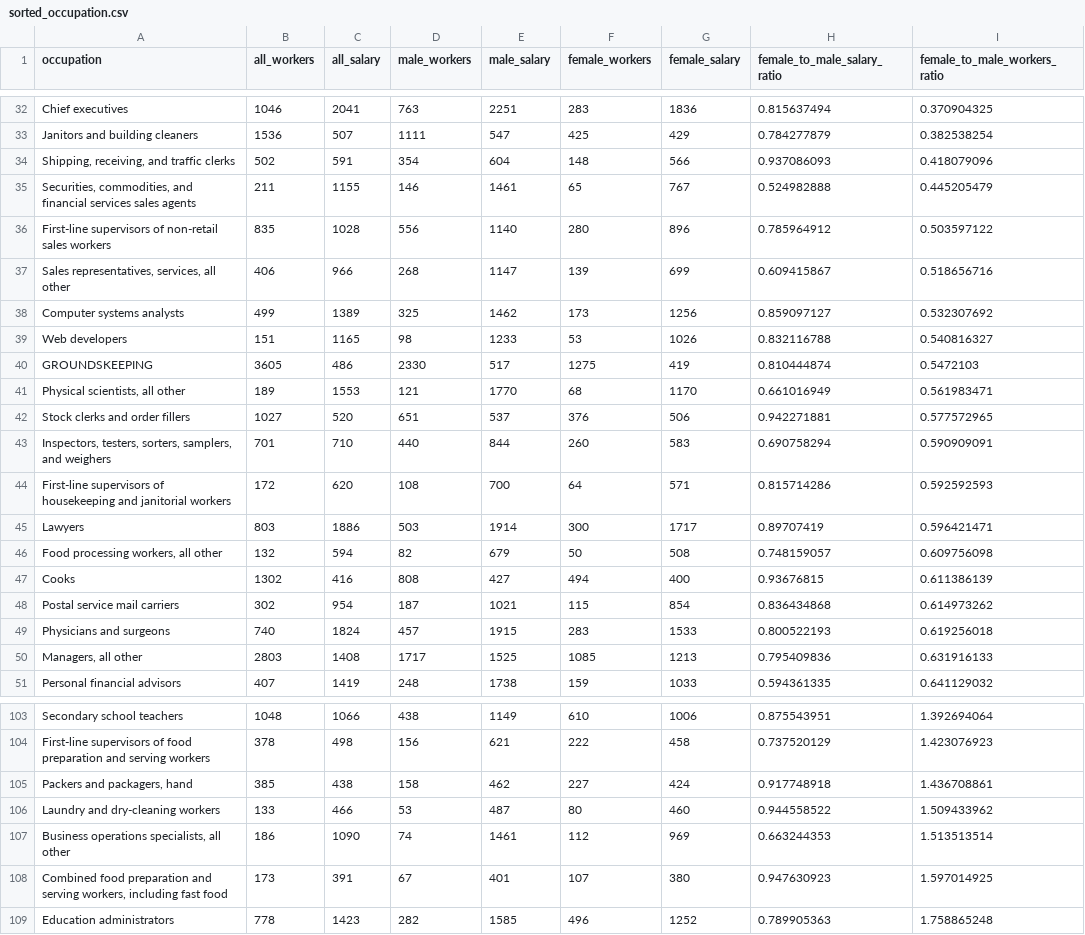
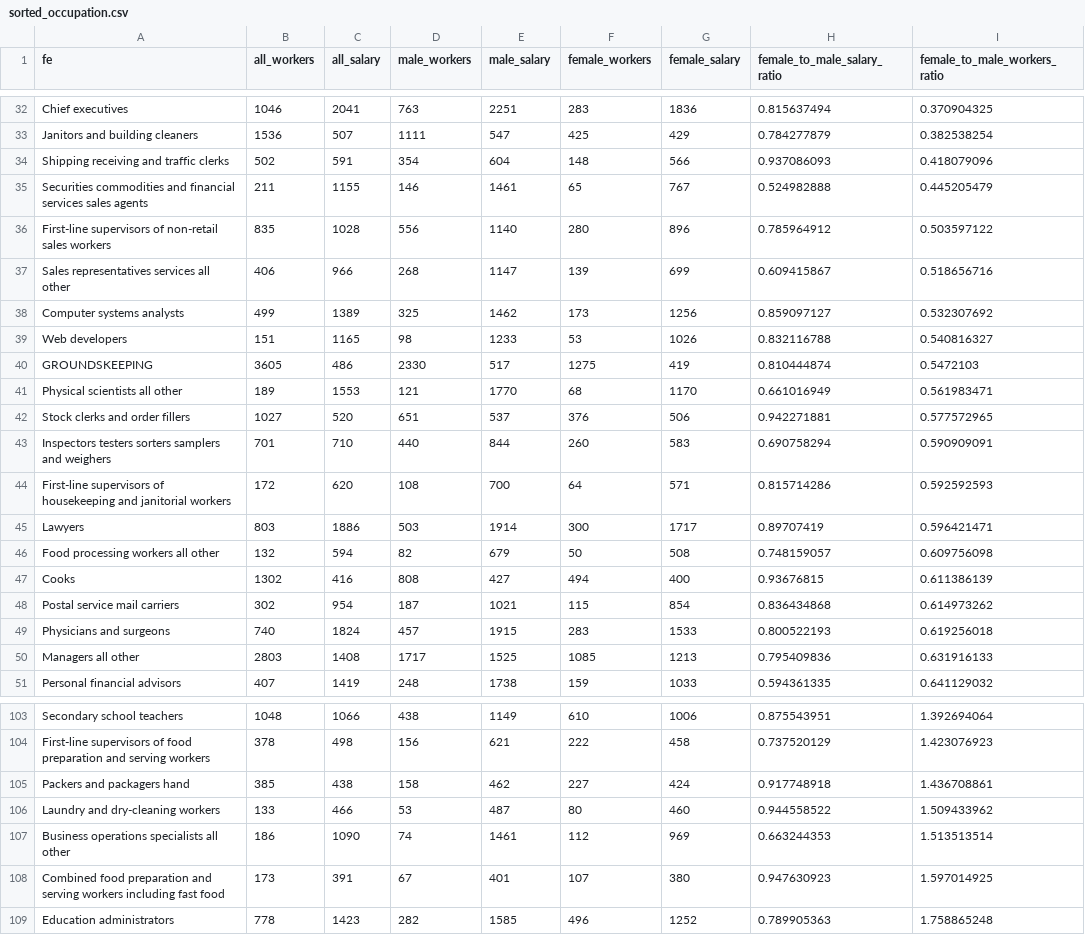
Before and after one commit to miheep8938/female_participation_in_leadership, a CSV file: Resources/sorted_occupation.csv, drawn as a sheet; only a part is shown, gaps mark what is left out; the diff covers the shown part only; the diff names each change by its address in the sheet, - before the commit and + after, or states it on an @@ line.

```diff
--- a/Resources/sorted_occupation.csv
+++ b/Resources/sorted_occupation.csv
-A1: occupation
+A1: fe
-A34 (fe): Shipping, receiving, and traffic clerks
+A34 (fe): Shipping receiving and traffic clerks
-A35 (fe): Securities, commodities, and financial…
+A35 (fe): Securities commodities and financial…
-A37 (fe): Sales representatives, services, all other
+A37 (fe): Sales representatives services all other
-A41 (fe): Physical scientists, all other
+A41 (fe): Physical scientists all other
-A43 (fe): Inspectors, testers, sorters, samplers, and weighers
+A43 (fe): Inspectors testers sorters samplers and weighers
-A46 (fe): Food processing workers, all other
+A46 (fe): Food processing workers all other
-A50 (fe): Managers, all other
+A50 (fe): Managers all other
-A105 (fe): Packers and packagers, hand
+A105 (fe): Packers and packagers hand
-A107 (fe): Business operations specialists, all other
+A107 (fe): Business operations specialists all other
-A108 (fe): …and serving workers, including fast…
+A108 (fe): …and serving workers including fast…
```
Also changed, not shown: 25 edited cells elsewhere in this file, 15 other files.
